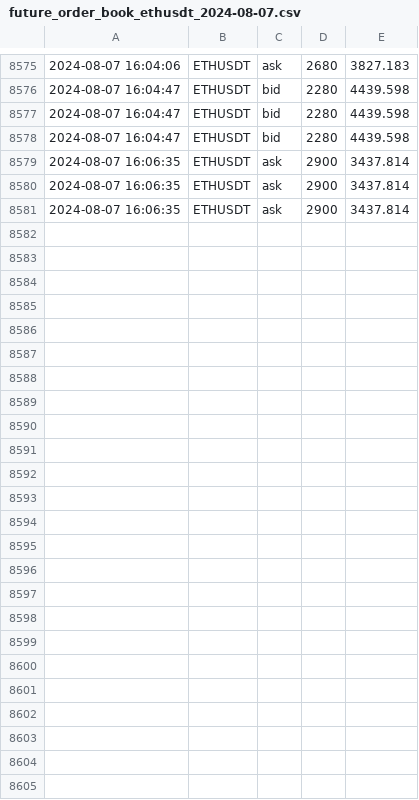
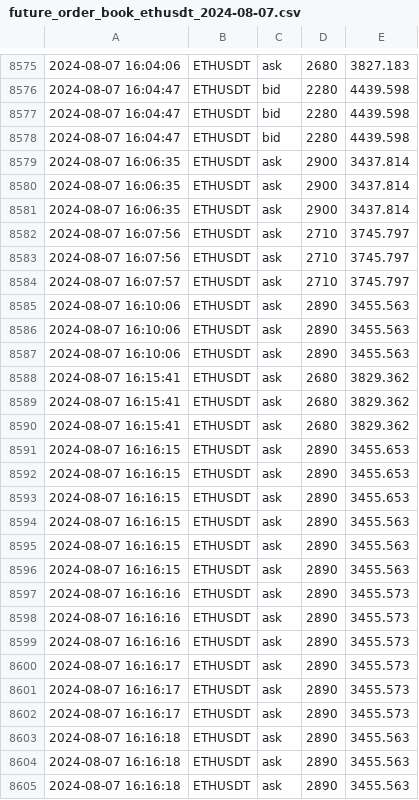
Before and after one commit to caotuanvu123/test_host, a CSV file: csv/futures/future_order_book_ethusdt_2024-08-07.csv, drawn as a sheet; only a part is shown, gaps mark what is left out.

```diff
--- a/csv/futures/future_order_book_ethusdt_2024-08-07.csv
+++ b/csv/futures/future_order_book_ethusdt_2024-08-07.csv
@@ -8581 +8581,25 @@
 2024-08-07 16:06:35,ETHUSDT,ask,2900,3437.814
+2024-08-07 16:07:56,ETHUSDT,ask,2710,3745.797
+2024-08-07 16:07:56,ETHUSDT,ask,2710,3745.797
+2024-08-07 16:07:57,ETHUSDT,ask,2710,3745.797
+2024-08-07 16:10:06,ETHUSDT,ask,2890,3455.563
+2024-08-07 16:10:06,ETHUSDT,ask,2890,3455.563
+2024-08-07 16:10:06,ETHUSDT,ask,2890,3455.563
+2024-08-07 16:15:41,ETHUSDT,ask,2680,3829.362
+2024-08-07 16:15:41,ETHUSDT,ask,2680,3829.362
+2024-08-07 16:15:41,ETHUSDT,ask,2680,3829.362
+2024-08-07 16:16:15,ETHUSDT,ask,2890,3455.653
+2024-08-07 16:16:15,ETHUSDT,ask,2890,3455.653
+2024-08-07 16:16:15,ETHUSDT,ask,2890,3455.653
+2024-08-07 16:16:15,ETHUSDT,ask,2890,3455.563
+2024-08-07 16:16:15,ETHUSDT,ask,2890,3455.563
+2024-08-07 16:16:15,ETHUSDT,ask,2890,3455.563
+2024-08-07 16:16:16,ETHUSDT,ask,2890,3455.573
+2024-08-07 16:16:16,ETHUSDT,ask,2890,3455.573
+2024-08-07 16:16:16,ETHUSDT,ask,2890,3455.573
+2024-08-07 16:16:17,ETHUSDT,ask,2890,3455.573
+2024-08-07 16:16:17,ETHUSDT,ask,2890,3455.573
+2024-08-07 16:16:17,ETHUSDT,ask,2890,3455.573
+2024-08-07 16:16:18,ETHUSDT,ask,2890,3455.563
+2024-08-07 16:16:18,ETHUSDT,ask,2890,3455.563
+2024-08-07 16:16:18,ETHUSDT,ask,2890,3455.563
```
Also changed, not shown: csv/futures/future_order_book_solusdt_2024-08-07.csv, 1 other file.
